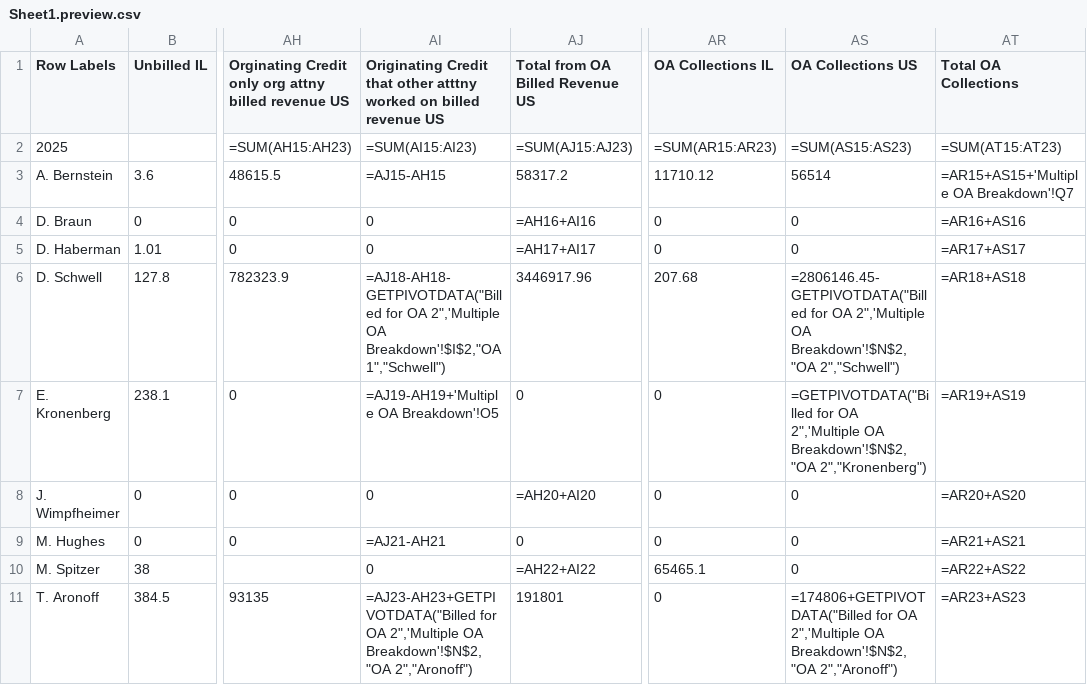
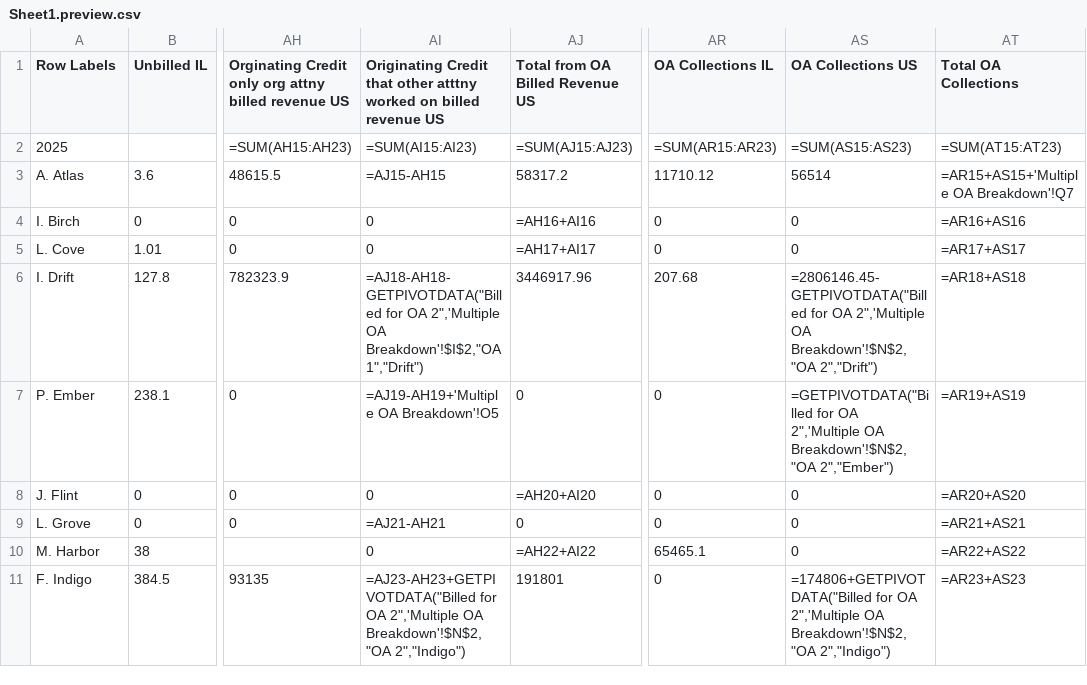
Before and after one commit to mxdavis/flex-reports, a CSV file: docs/reference/Sheet1.preview.csv, drawn as a sheet; only a part is shown, gaps mark what is left out; the diff names each change by its address in the sheet, - before the commit and + after, or states it on an @@ line.

```diff
--- a/docs/reference/Sheet1.preview.csv
+++ b/docs/reference/Sheet1.preview.csv
-A3 (Row Labels): A. Bernstein
+A3 (Row Labels): A. Atlas
-A4 (Row Labels): D. Braun
+A4 (Row Labels): I. Birch
-A5 (Row Labels): D. Haberman
+A5 (Row Labels): L. Cove
-A6 (Row Labels): D. Schwell
+A6 (Row Labels): I. Drift
-AI6: …OA Breakdown'!$I$2,"OA 1","Schwell")
+AI6: …OA Breakdown'!$I$2,"OA 1","Drift")
-AS6 (OA Collections US): …OA Breakdown'!$N$2,"OA 2","Schwell")
+AS6 (OA Collections US): …OA Breakdown'!$N$2,"OA 2","Drift")
-A7 (Row Labels): E. Kronenberg
+A7 (Row Labels): P. Ember
-AS7 (OA Collections US): …OA Breakdown'!$N$2,"OA 2","Kronenberg")
+AS7 (OA Collections US): …OA Breakdown'!$N$2,"OA 2","Ember")
-A8 (Row Labels): J. Wimpfheimer
+A8 (Row Labels): J. Flint
-A9 (Row Labels): M. Hughes
+A9 (Row Labels): L. Grove
-A10 (Row Labels): M. Spitzer
+A10 (Row Labels): M. Harbor
-A11 (Row Labels): T. Aronoff
+A11 (Row Labels): F. Indigo
-AI11: …OA Breakdown'!$N$2,"OA 2","Aronoff")
+AI11: …OA Breakdown'!$N$2,"OA 2","Indigo")
-AS11 (OA Collections US): …OA Breakdown'!$N$2,"OA 2","Aronoff")
+AS11 (OA Collections US): …OA Breakdown'!$N$2,"OA 2","Indigo")
```
Also changed, not shown: docs/reference/Multiple_OA_Breakdown.preview.csv, docs/reference/sample-report.formulas.csv, 2 other files.
